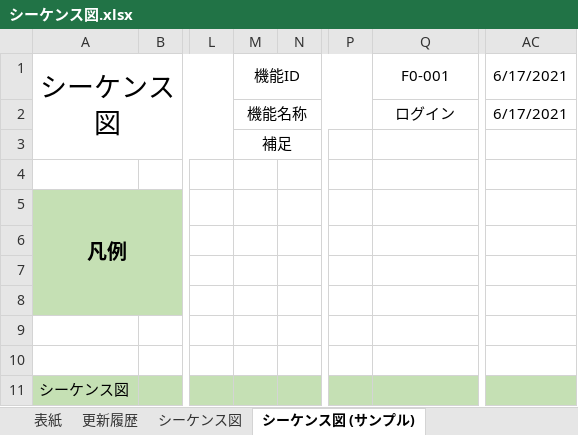
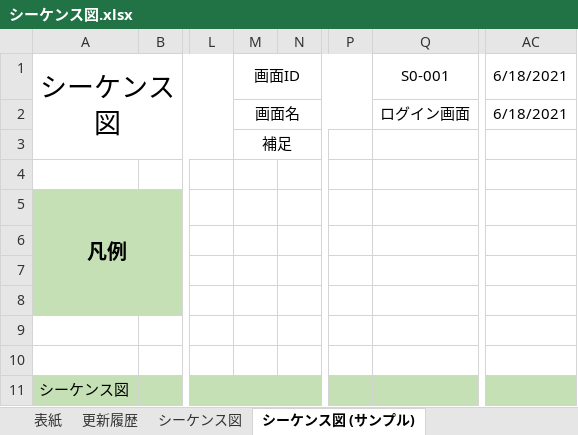
Before and after one commit to tat-tanaka/scheduleOnline, an Excel workbook: 02_設計/00_サンプル/シーケンス図.xlsx, sheet シーケンス図 (サンプル), drawn as a sheet; only a part is shown, gaps mark what is left out; values as stored, in another font and other column widths than the file's, no borders; charts and pictures not drawn; the diff names each change by its address in the sheet, - before the commit and + after, or states it on an @@ line.

```diff
--- a/02_設計/00_サンプル/シーケンス図.xlsx (sheet シーケンス図 (サンプル))
+++ b/02_設計/00_サンプル/シーケンス図.xlsx (sheet シーケンス図 (サンプル))
-M1: 機能ID
+M1: 画面ID
-Q1: F0-001
+Q1: S0-001
-AC1:AC2: 6/17/2021
+AC1:AC2: 6/18/2021
-M2: 機能名称
+M2: 画面名
-Q2: ログイン
+Q2: ログイン画面
```
Also changed, not shown: sheet シーケンス図, 02_設計/00_サンプル/クラス図.xlsx, 02_設計/00_サンプル/テーブル定義書.xlsx, 2 other files.
